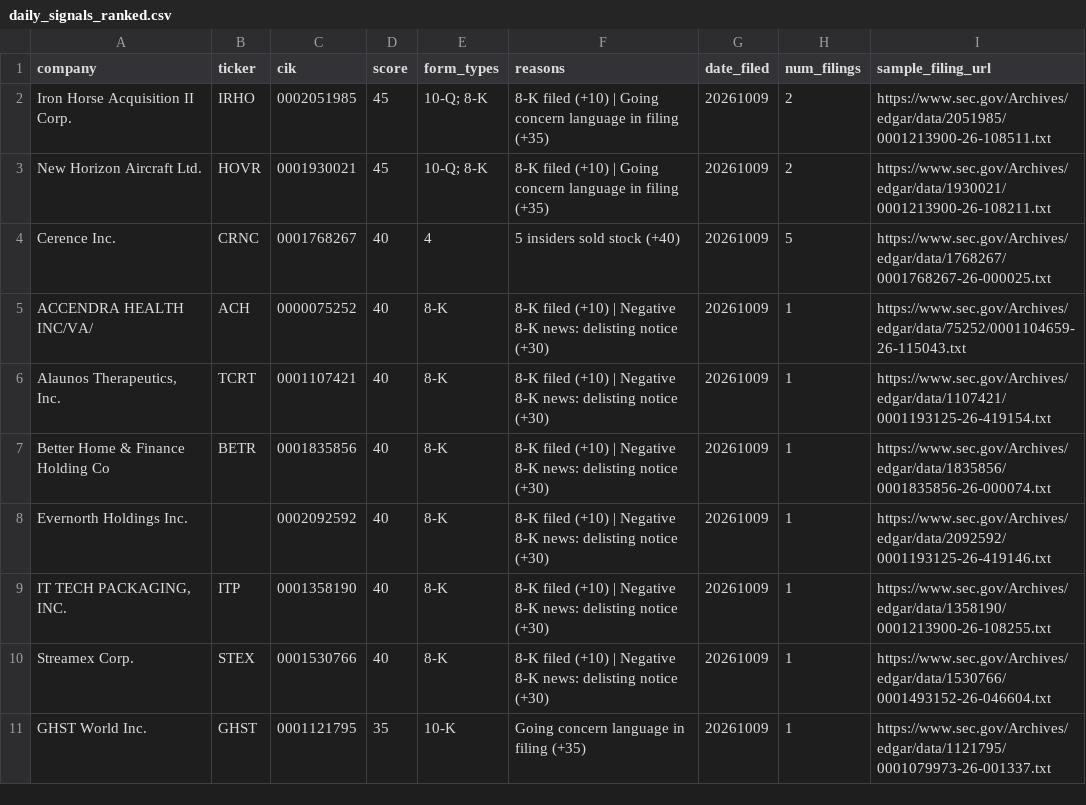
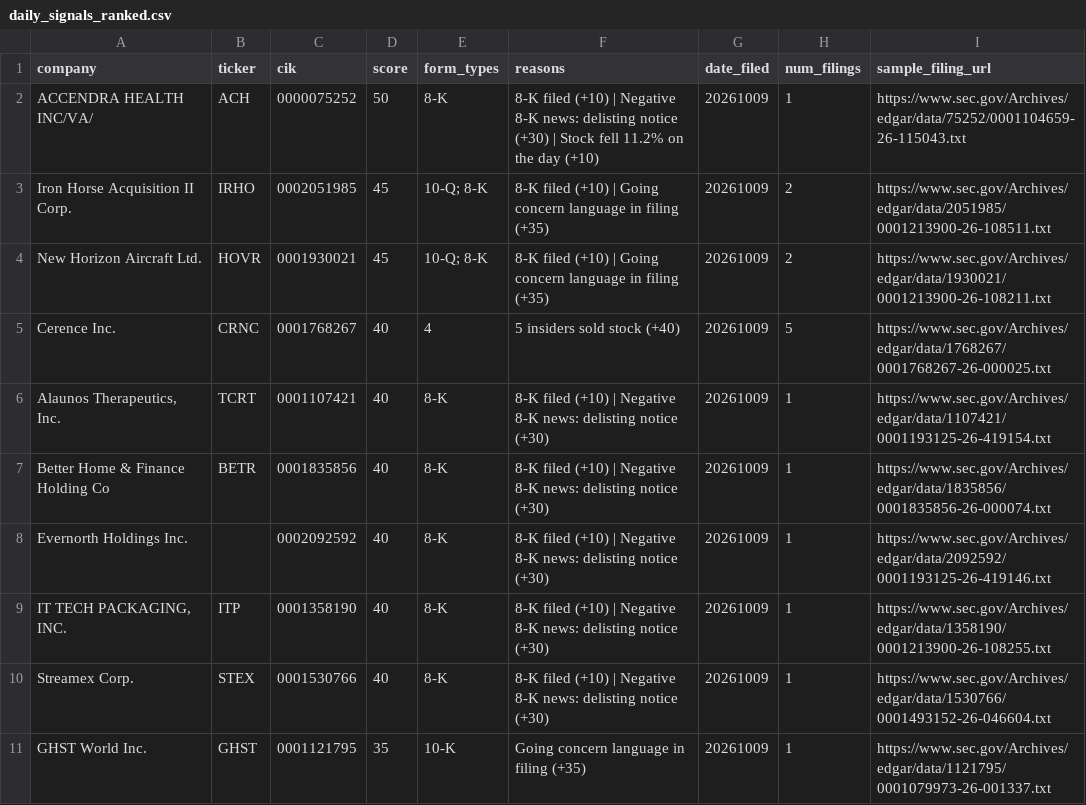
Before and after one commit to dpatel2008/Hedge-Fund-In-A-MAC, a CSV file: daily_signals_ranked.csv, drawn as a sheet; only a part is shown.

```diff
--- a/daily_signals_ranked.csv
+++ b/daily_signals_ranked.csv
@@ -1,2 +1,3 @@
 company,ticker,cik,score,form_types,reasons,date_filed,num_filings,sample_filing_url
+ACCENDRA HEALTH INC/VA/,ACH,0000075252,50,8-K,8-K filed (+10) | Negative 8-K news: delisting notice (+30) | Stock fell 11.2% on the day (+10),20261009,1,https://www.sec.gov/Archives/edgar/data/75252/0001104659-26-115043.txt
 Iron Horse Acquisition II Corp.,IRHO,0002051985,45,10-Q; 8-K,8-K filed (+10) | Going concern language in filing (+35),20261009,2,https://www.sec.gov/Archives/edgar/data/2051985/0001213900-26-108511.txt
@@ -4,3 +5,2 @@ New Horizon Aircraft Ltd.,HOVR,0001930021,45,10-Q; 8-K,8-K filed (+10) | Going c
 Cerence Inc.,CRNC,0001768267,40,4,5 insiders sold stock (+40),20261009,5,https://www.sec.gov/Archives/edgar/data/1768267/0001768267-26-000025.txt
-ACCENDRA HEALTH INC/VA/,ACH,0000075252,40,8-K,8-K filed (+10) | Negative 8-K news: delisting notice (+30),20261009,1,https://www.sec.gov/Archives/edgar/data/75252/0001104659-26-115043.txt
 "Alaunos Therapeutics, Inc.",TCRT,0001107421,40,8-K,8-K filed (+10) | Negative 8-K news: delisting notice (+30),20261009,1,https://www.sec.gov/Archives/edgar/data/1107421/0001193125-26-419154.txt
```
